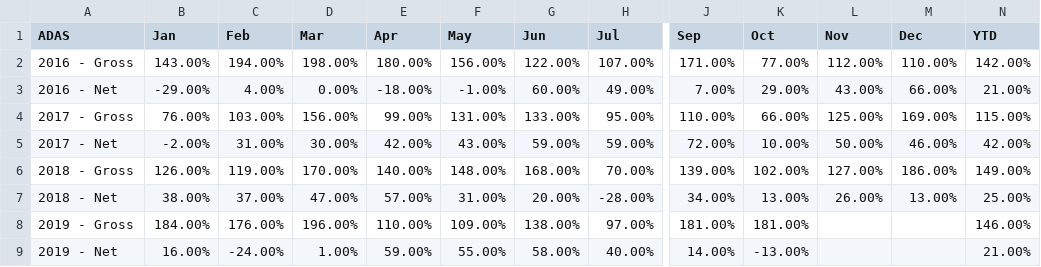
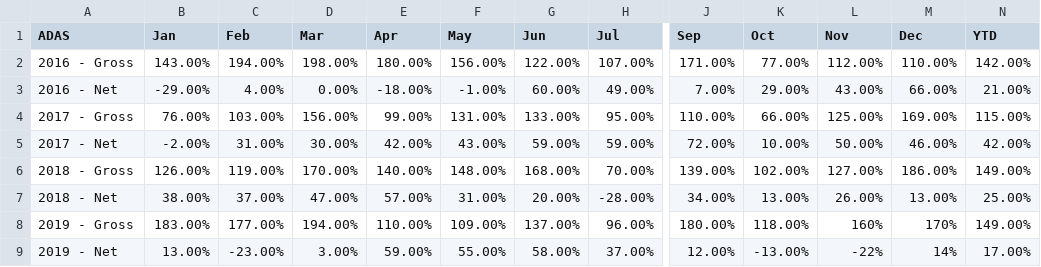
Before and after one commit to MuhmmadHamzatahir/altanawealth, a CSV file: assets/chart-data/adas_monthly_perf_gross_net.csv, drawn as a sheet; only a part is shown, gaps mark what is left out; the diff names each change by its address in the sheet, - before the commit and + after, or states it on an @@ line.

Commit message:
Upload: assets/chart-data/adas_monthly_perf_gross_net.csv

```diff
--- a/assets/chart-data/adas_monthly_perf_gross_net.csv
+++ b/assets/chart-data/adas_monthly_perf_gross_net.csv
-B8 (Jan): 184.00%
+B8 (Jan): 183.00%
-C8 (Feb): 176.00%
+C8 (Feb): 177.00%
-D8 (Mar): 196.00%
+D8 (Mar): 194.00%
-G8 (Jun): 138.00%
+G8 (Jun): 137.00%
-H8 (Jul): 97.00%
+H8 (Jul): 96.00%
-J8 (Sep): 181.00%
+J8 (Sep): 180.00%
-K8 (Oct): 181.00%
+K8 (Oct): 118.00%
-L8 (Nov): (empty)
+L8 (Nov): 160%
-M8 (Dec): (empty)
+M8 (Dec): 170%
-N8 (YTD): 146.00%
+N8 (YTD): 149.00%
-B9 (Jan): 16.00%
+B9 (Jan): 13.00%
-C9 (Feb): -24.00%
+C9 (Feb): -23.00%
-D9 (Mar): 1.00%
+D9 (Mar): 3.00%
-H9 (Jul): 40.00%
+H9 (Jul): 37.00%
-J9 (Sep): 14.00%
+J9 (Sep): 12.00%
-L9 (Nov): (empty)
+L9 (Nov): -22%
-M9 (Dec): (empty)
+M9 (Dec): 14%
-N9 (YTD): 21.00%
+N9 (YTD): 17.00%
```
